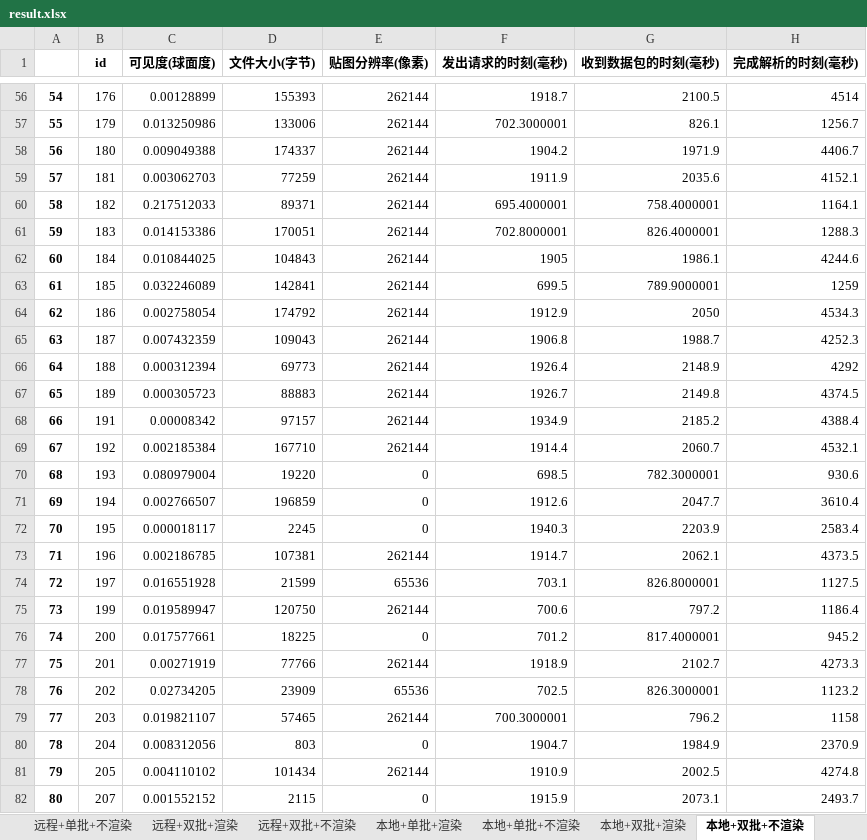
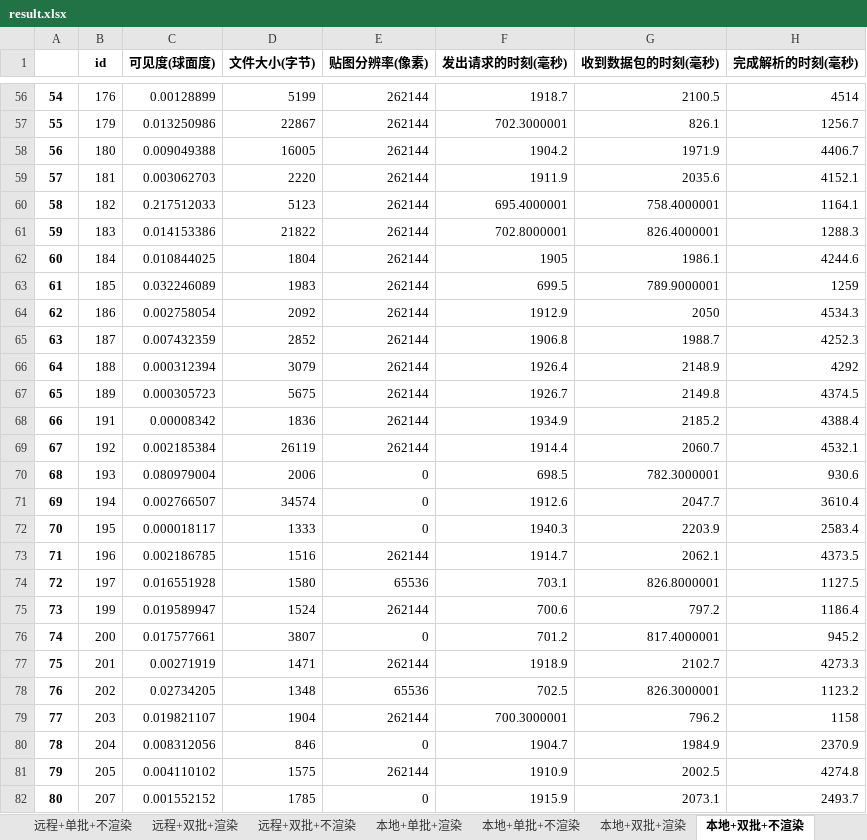
Before and after one commit to bigOrange123456789/VisibilityAnalysisAndP2P, an Excel workbook: analysis/单批加载与多批加载/result.xlsx, sheet 本地+双批+不渲染, drawn as a sheet; only a part is shown, gaps mark what is left out; values as stored, in another font and other column widths than the file's, no borders; the diff covers the shown part only; the diff names each change by its address in the sheet, - before the commit and + after, or states it on an @@ line.

```diff
--- a/analysis/单批加载与多批加载/result.xlsx (sheet 本地+双批+不渲染)
+++ b/analysis/单批加载与多批加载/result.xlsx (sheet 本地+双批+不渲染)
-D56 (文件大小(字节)): 155393
+D56 (文件大小(字节)): 5199
-D57 (文件大小(字节)): 133006
+D57 (文件大小(字节)): 22867
-D58 (文件大小(字节)): 174337
+D58 (文件大小(字节)): 16005
-D59 (文件大小(字节)): 77259
+D59 (文件大小(字节)): 2220
-D60 (文件大小(字节)): 89371
+D60 (文件大小(字节)): 5123
-D61 (文件大小(字节)): 170051
+D61 (文件大小(字节)): 21822
-D62 (文件大小(字节)): 104843
+D62 (文件大小(字节)): 1804
-D63 (文件大小(字节)): 142841
+D63 (文件大小(字节)): 1983
-D64 (文件大小(字节)): 174792
+D64 (文件大小(字节)): 2092
-D65 (文件大小(字节)): 109043
+D65 (文件大小(字节)): 2852
-D66 (文件大小(字节)): 69773
+D66 (文件大小(字节)): 3079
-D67 (文件大小(字节)): 88883
+D67 (文件大小(字节)): 5675
-D68 (文件大小(字节)): 97157
+D68 (文件大小(字节)): 1836
-D69 (文件大小(字节)): 167710
+D69 (文件大小(字节)): 26119
-D70 (文件大小(字节)): 19220
+D70 (文件大小(字节)): 2006
-D71 (文件大小(字节)): 196859
+D71 (文件大小(字节)): 34574
-D72 (文件大小(字节)): 2245
+D72 (文件大小(字节)): 1333
-D73 (文件大小(字节)): 107381
+D73 (文件大小(字节)): 1516
-D74 (文件大小(字节)): 21599
+D74 (文件大小(字节)): 1580
-D75 (文件大小(字节)): 120750
+D75 (文件大小(字节)): 1524
-D76 (文件大小(字节)): 18225
+D76 (文件大小(字节)): 3807
-D77 (文件大小(字节)): 77766
+D77 (文件大小(字节)): 1471
-D78 (文件大小(字节)): 23909
+D78 (文件大小(字节)): 1348
-D79 (文件大小(字节)): 57465
+D79 (文件大小(字节)): 1904
-D80 (文件大小(字节)): 803
+D80 (文件大小(字节)): 846
-D81 (文件大小(字节)): 101434
+D81 (文件大小(字节)): 1575
-D82 (文件大小(字节)): 2115
+D82 (文件大小(字节)): 1785
```
Also changed, not shown: 179 edited cells elsewhere in this sheet, sheet 远程+单批+渲染, sheet 本地+单批+不渲染, sheet 远程+双批+渲染, sheet 本地+单批+渲染, sheet 远程+单批+不渲染, sheet 本地+双批+渲染, 1 more sheet, other sheet tabs, 11 other files.
